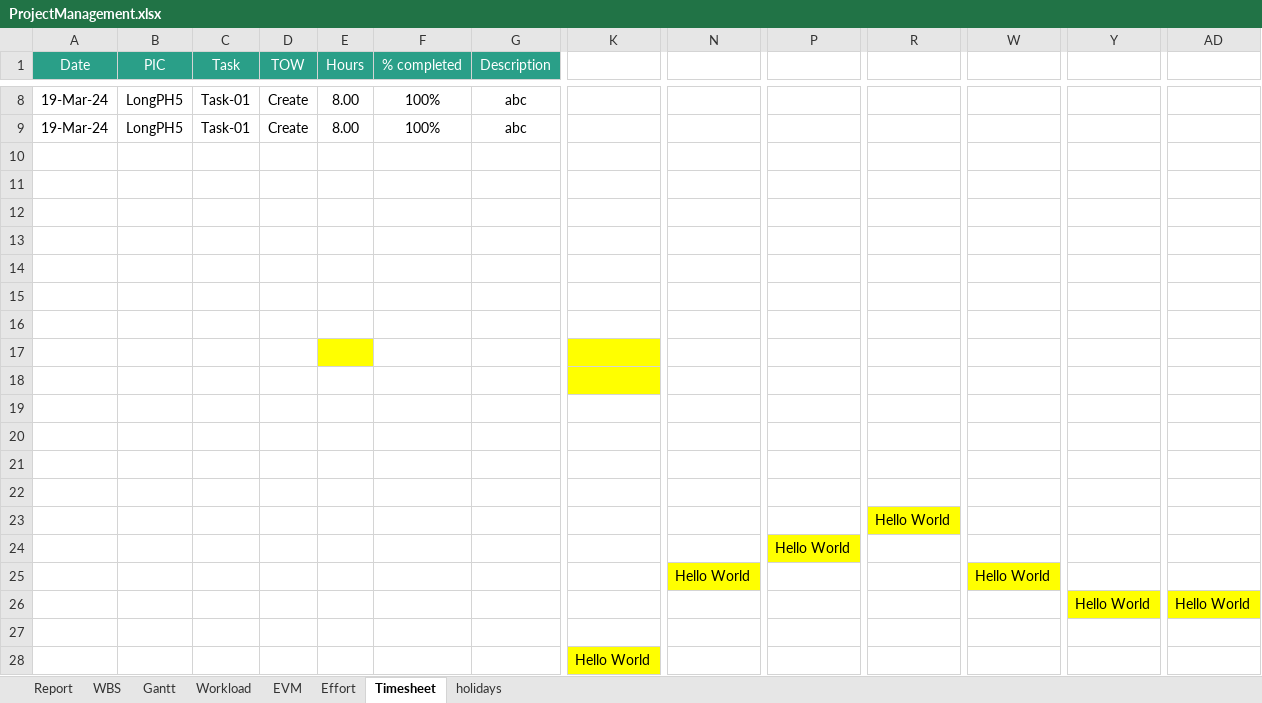
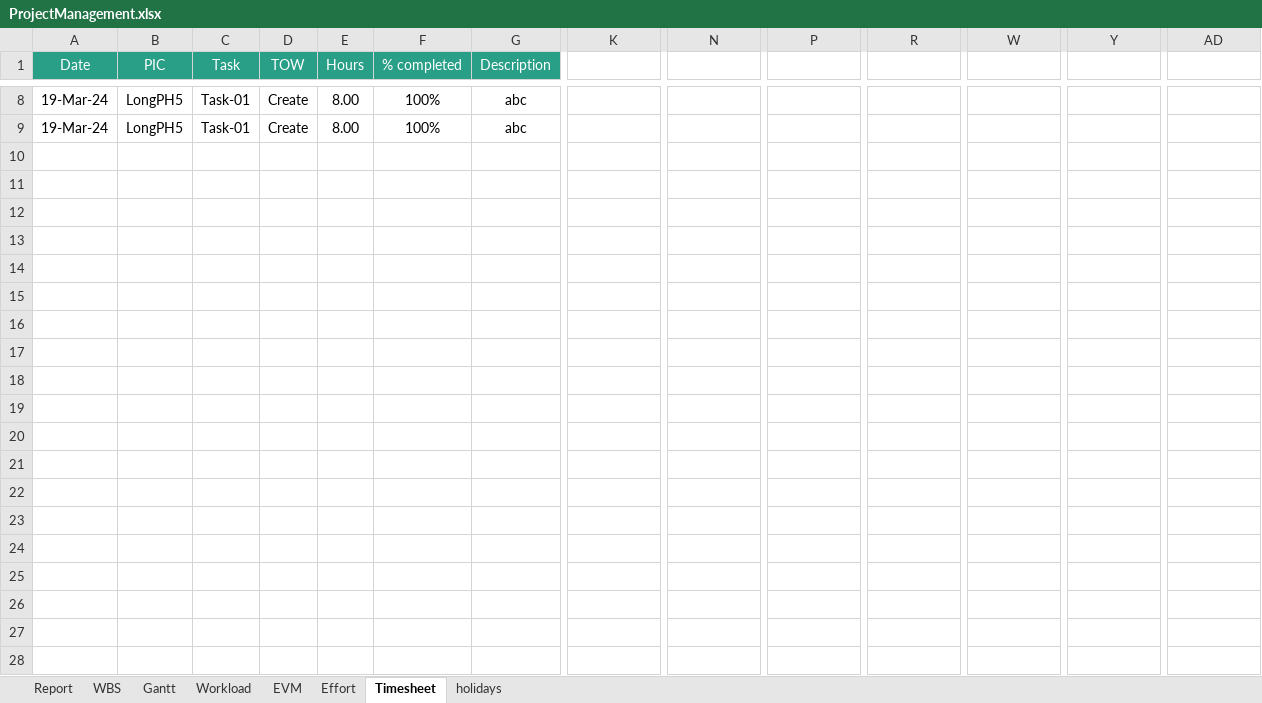
Before and after one commit to lg9x/xltool, an Excel workbook: ProjectManagement.xlsx, sheet Timesheet, drawn as a sheet; only a part is shown, gaps mark what is left out; values as stored, in another font and other column widths than the file's, no borders; table styles not drawn; rows hold the shown columns only; the diff covers the shown part only; the diff names each change by its address in the sheet, - before the commit and + after, or states it on an @@ line.

```diff
--- a/ProjectManagement.xlsx (sheet Timesheet)
+++ b/ProjectManagement.xlsx (sheet Timesheet)
-row 10: (empty)
-row 11: (empty)
-row 12: (empty)
-row 13: (empty)
-row 14: (empty)
-row 15: (empty)
-row 16: (empty)
-row 17: (empty)
-row 18: (empty)
-row 19: (empty)
-row 20: (empty)
-row 21: (empty)
-row 22: (empty)
-row 23:  |  |  |  |  |  |  |  |  |  | Hello World
-row 24:  |  |  |  |  |  |  |  |  | Hello World
-row 25:  |  |  |  |  |  |  |  | Hello World |  |  | Hello World
-row 26:  |  |  |  |  |  |  |  |  |  |  |  | Hello World | Hello World
-row 27: (empty)
-row 28:  |  |  |  |  |  |  | Hello World
```
Also changed, not shown: 60 removed rows elsewhere in this sheet, sheet WBS, charts or pictures, 5 other files.
